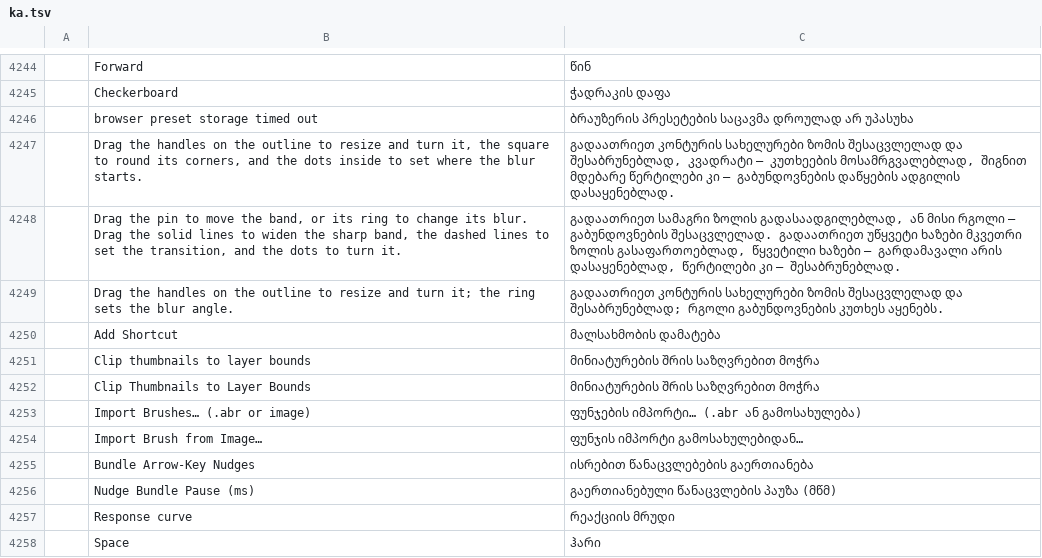
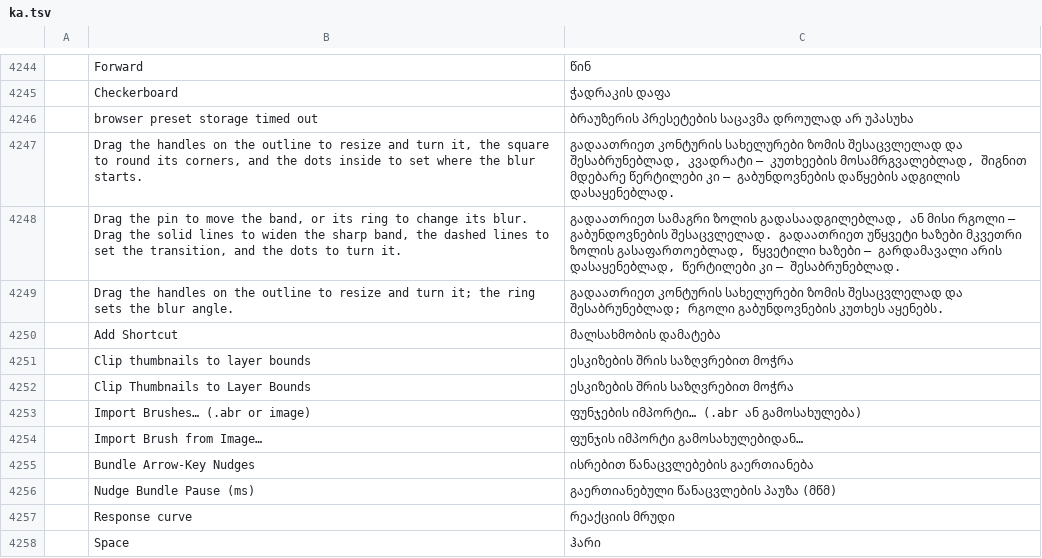
Before and after one commit to devius/photocraft, a TSV file: crates/ui-egui/src/i18n/ka.tsv, drawn as a sheet; only a part is shown, gaps mark what is left out; the diff names each change by its address in the sheet, - before the commit and + after, or states it on an @@ line.

```diff
--- a/crates/ui-egui/src/i18n/ka.tsv
+++ b/crates/ui-egui/src/i18n/ka.tsv
-C4251:C4252: მინიატურების შრის საზღვრებით მოჭრა
+C4251:C4252: ესკიზების შრის საზღვრებით მოჭრა
```
